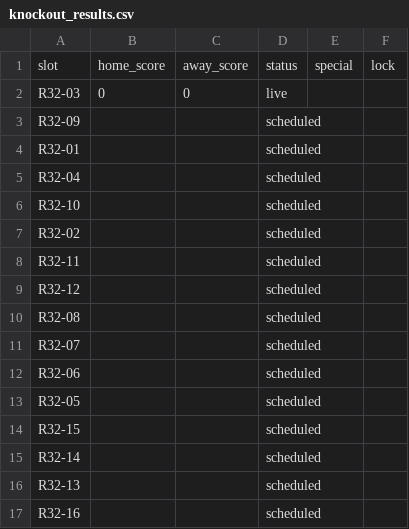
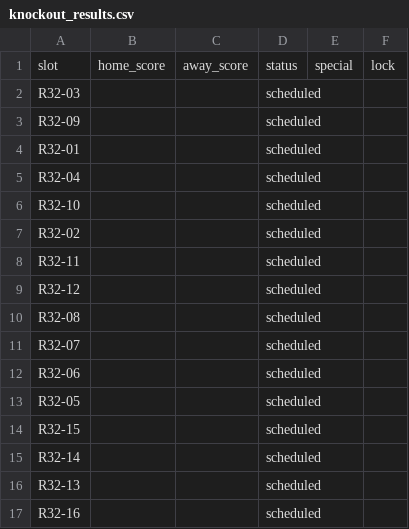
Before and after one commit to paulocrepaldi81/bolao-miha-2026, a CSV file: engine/data/knockout_results.csv, drawn as a sheet.

```diff
--- a/engine/data/knockout_results.csv
+++ b/engine/data/knockout_results.csv
@@ -1,3 +1,3 @@
 slot,home_score,away_score,status,special,lock
-R32-03,0,0,live,,
+R32-03,,,scheduled,,
 R32-09,,,scheduled,,
```
Also changed, not shown: 3 other files.
